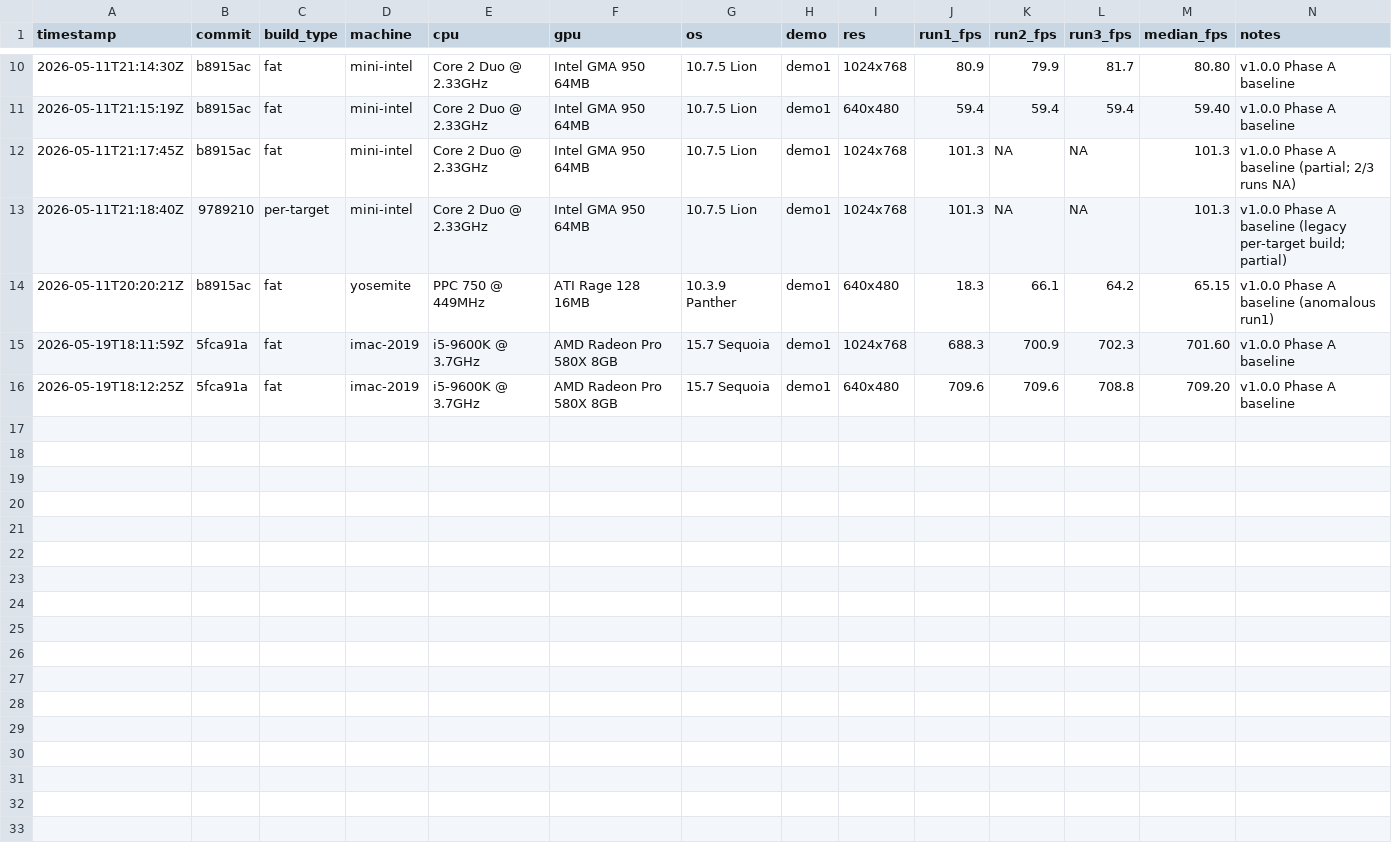
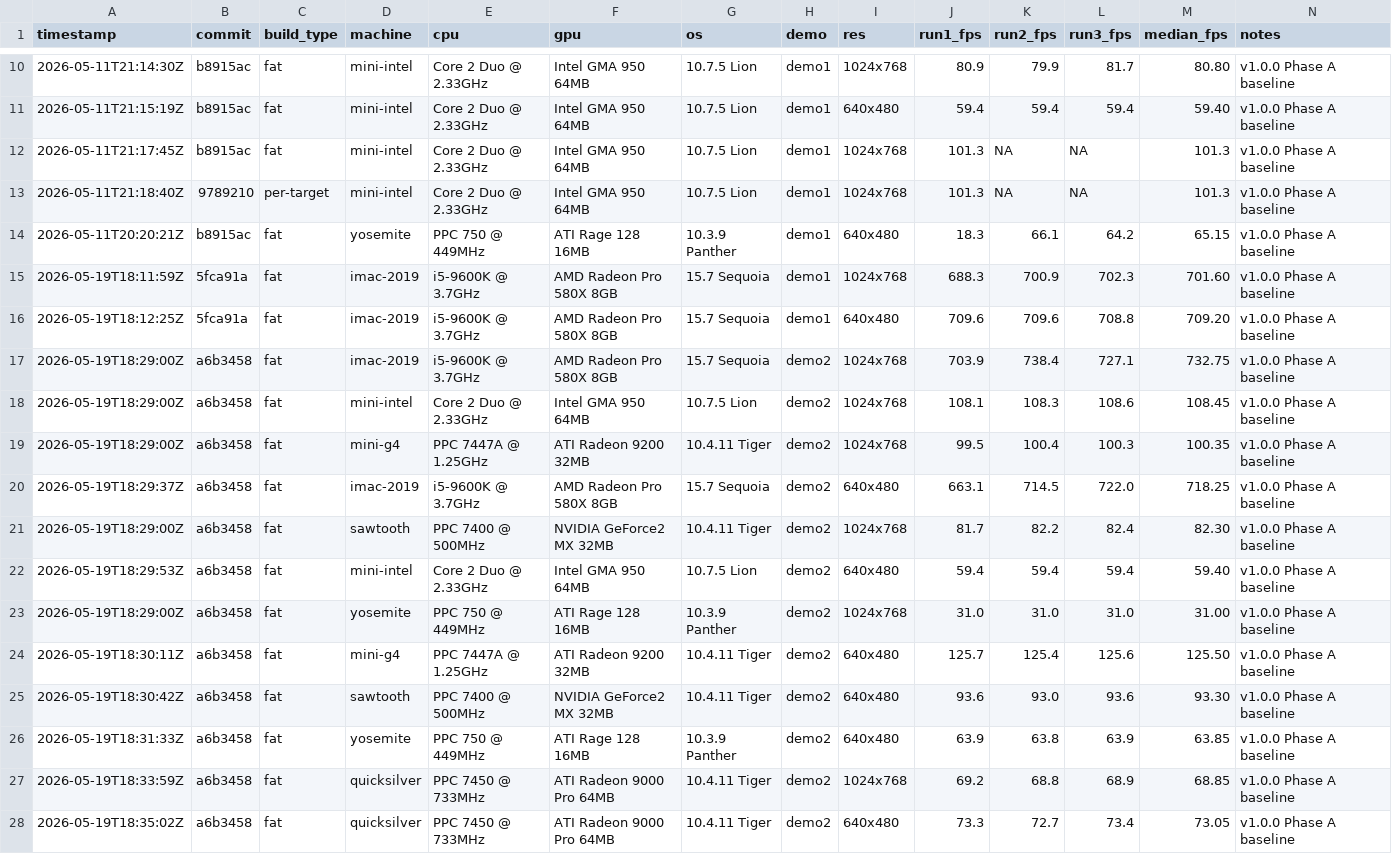
Before and after one commit to matthewdeaves/old-mac-quake2, a CSV file: benchmarks/results.csv, drawn as a sheet; only a part is shown, gaps mark what is left out.

```diff
--- a/benchmarks/results.csv
+++ b/benchmarks/results.csv
@@ -11,6 +11,18 @@ timestamp,commit,build_type,machine,cpu,gpu,os,demo,res,run1_fps,run2_fps,run3_f
 2026-05-11T21:15:19Z,b8915ac,fat,mini-intel,Core 2 Duo @ 2.33GHz,Intel GMA 950 64MB,10.7.5 Lion,demo1,640x480,59.4,59.4,59.4,59.40,v1.0.0 Phase A baseline
-2026-05-11T21:17:45Z,b8915ac,fat,mini-intel,Core 2 Duo @ 2.33GHz,Intel GMA 950 64MB,10.7.5 Lion,demo1,1024x768,101.3,NA,NA,101.3,v1.0.0 Phase A baseline (partial; 2/3 runs NA)
-2026-05-11T21:18:40Z,9789210,per-target,mini-intel,Core 2 Duo @ 2.33GHz,Intel GMA 950 64MB,10.7.5 Lion,demo1,1024x768,101.3,NA,NA,101.3,v1.0.0 Phase A baseline (legacy per-target build; partial)
-2026-05-11T20:20:21Z,b8915ac,fat,yosemite,PPC 750 @ 449MHz,ATI Rage 128 16MB,10.3.9 Panther,demo1,640x480,18.3,66.1,64.2,65.15,v1.0.0 Phase A baseline (anomalous run1)
+2026-05-11T21:17:45Z,b8915ac,fat,mini-intel,Core 2 Duo @ 2.33GHz,Intel GMA 950 64MB,10.7.5 Lion,demo1,1024x768,101.3,NA,NA,101.3,v1.0.0 Phase A baseline
+2026-05-11T21:18:40Z,9789210,per-target,mini-intel,Core 2 Duo @ 2.33GHz,Intel GMA 950 64MB,10.7.5 Lion,demo1,1024x768,101.3,NA,NA,101.3,v1.0.0 Phase A baseline
+2026-05-11T20:20:21Z,b8915ac,fat,yosemite,PPC 750 @ 449MHz,ATI Rage 128 16MB,10.3.9 Panther,demo1,640x480,18.3,66.1,64.2,65.15,v1.0.0 Phase A baseline
 2026-05-19T18:11:59Z,5fca91a,fat,imac-2019,i5-9600K @ 3.7GHz,AMD Radeon Pro 580X 8GB,15.7 Sequoia,demo1,1024x768,688.3,700.9,702.3,701.60,v1.0.0 Phase A baseline
 2026-05-19T18:12:25Z,5fca91a,fat,imac-2019,i5-9600K @ 3.7GHz,AMD Radeon Pro 580X 8GB,15.7 Sequoia,demo1,640x480,709.6,709.6,708.8,709.20,v1.0.0 Phase A baseline
+2026-05-19T18:29:00Z,a6b3458,fat,imac-2019,i5-9600K @ 3.7GHz,AMD Radeon Pro 580X 8GB,15.7 Sequoia,demo2,1024x768,703.9,738.4,727.1,732.75,v1.0.0 Phase A baseline
+2026-05-19T18:29:00Z,a6b3458,fat,mini-intel,Core 2 Duo @ 2.33GHz,Intel GMA 950 64MB,10.7.5 Lion,demo2,1024x768,108.1,108.3,108.6,108.45,v1.0.0 Phase A baseline
+2026-05-19T18:29:00Z,a6b3458,fat,mini-g4,PPC 7447A @ 1.25GHz,ATI Radeon 9200 32MB,10.4.11 Tiger,demo2,1024x768,99.5,100.4,100.3,100.35,v1.0.0 Phase A baseline
+2026-05-19T18:29:37Z,a6b3458,fat,imac-2019,i5-9600K @ 3.7GHz,AMD Radeon Pro 580X 8GB,15.7 Sequoia,demo2,640x480,663.1,714.5,722.0,718.25,v1.0.0 Phase A baseline
+2026-05-19T18:29:00Z,a6b3458,fat,sawtooth,PPC 7400 @ 500MHz,NVIDIA GeForce2 MX 32MB,10.4.11 Tiger,demo2,1024x768,81.7,82.2,82.4,82.30,v1.0.0 Phase A baseline
+2026-05-19T18:29:53Z,a6b3458,fat,mini-intel,Core 2 Duo @ 2.33GHz,Intel GMA 950 64MB,10.7.5 Lion,demo2,640x480,59.4,59.4,59.4,59.40,v1.0.0 Phase A baseline
+2026-05-19T18:29:00Z,a6b3458,fat,yosemite,PPC 750 @ 449MHz,ATI Rage 128 16MB,10.3.9 Panther,demo2,1024x768,31.0,31.0,31.0,31.00,v1.0.0 Phase A baseline
+2026-05-19T18:30:11Z,a6b3458,fat,mini-g4,PPC 7447A @ 1.25GHz,ATI Radeon 9200 32MB,10.4.11 Tiger,demo2,640x480,125.7,125.4,125.6,125.50,v1.0.0 Phase A baseline
+2026-05-19T18:30:42Z,a6b3458,fat,sawtooth,PPC 7400 @ 500MHz,NVIDIA GeForce2 MX 32MB,10.4.11 Tiger,demo2,640x480,93.6,93.0,93.6,93.30,v1.0.0 Phase A baseline
+2026-05-19T18:31:33Z,a6b3458,fat,yosemite,PPC 750 @ 449MHz,ATI Rage 128 16MB,10.3.9 Panther,demo2,640x480,63.9,63.8,63.9,63.85,v1.0.0 Phase A baseline
+2026-05-19T18:33:59Z,a6b3458,fat,quicksilver,PPC 7450 @ 733MHz,ATI Radeon 9000 Pro 64MB,10.4.11 Tiger,demo2,1024x768,69.2,68.8,68.9,68.85,v1.0.0 Phase A baseline
+2026-05-19T18:35:02Z,a6b3458,fat,quicksilver,PPC 7450 @ 733MHz,ATI Radeon 9000 Pro 64MB,10.4.11 Tiger,demo2,640x480,73.3,72.7,73.4,73.05,v1.0.0 Phase A baseline
```
Also changed, not shown: 38 other files.
